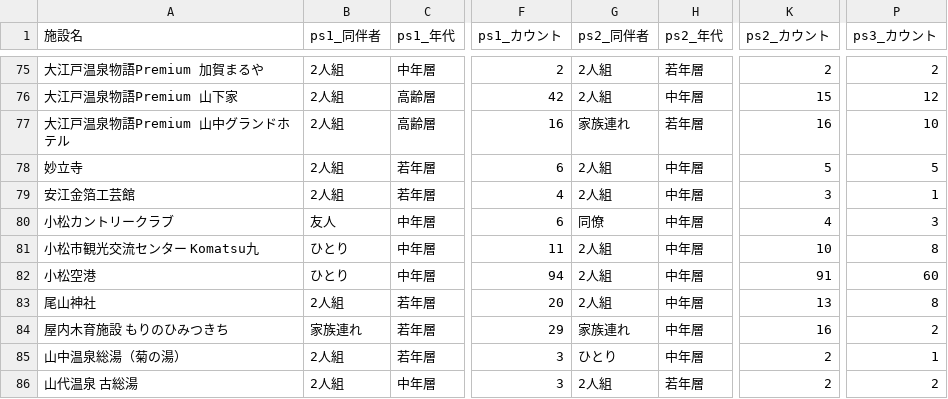
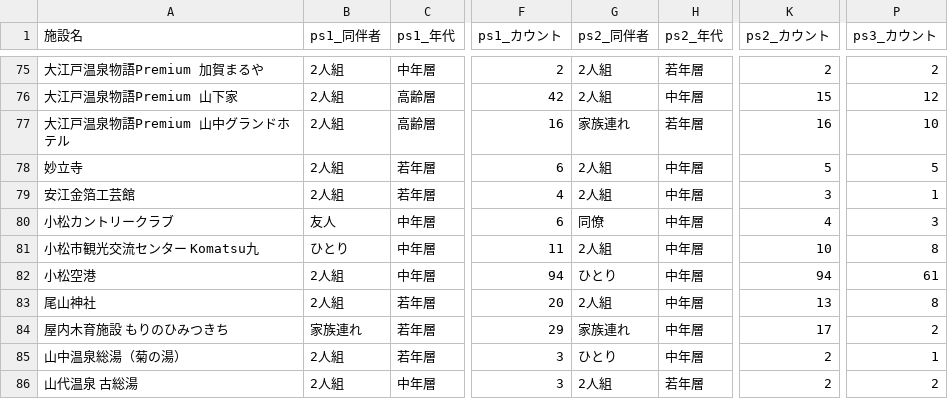
Before and after one commit to codefornoto/TIFO, a CSV file: ishikawa/milli_persona.csv, drawn as a sheet; only a part is shown, gaps mark what is left out; the diff covers the shown part only; the diff names each change by its address in the sheet, - before the commit and + after, or states it on an @@ line.

```diff
--- a/ishikawa/milli_persona.csv
+++ b/ishikawa/milli_persona.csv
-B82 (ps1_同伴者): ひとり
+B82 (ps1_同伴者): 2人組
-G82 (ps2_同伴者): 2人組
+G82 (ps2_同伴者): ひとり
-K82 (ps2_カウント): 91
+K82 (ps2_カウント): 94
-P82 (ps3_カウント): 60
+P82 (ps3_カウント): 61
-K84 (ps2_カウント): 16
+K84 (ps2_カウント): 17
```
Also changed, not shown: 23 edited cells elsewhere in this file, ishikawa/milli_score.csv, 1 other file.
